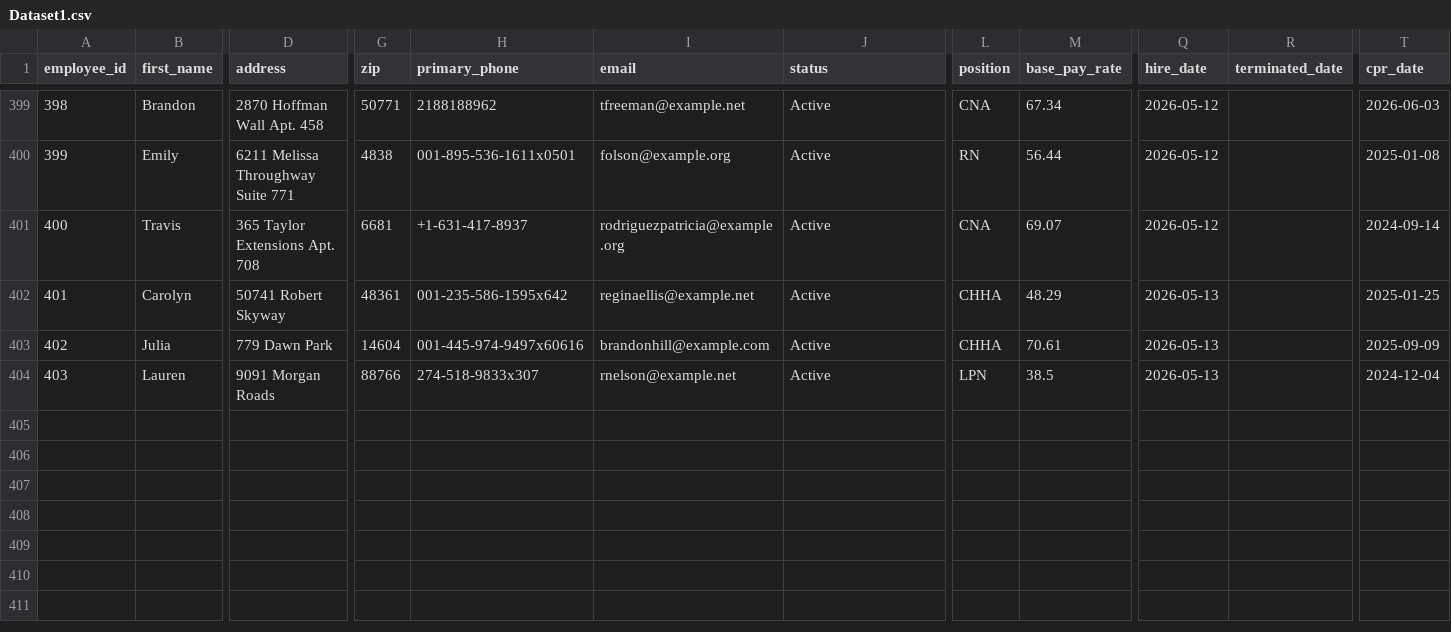
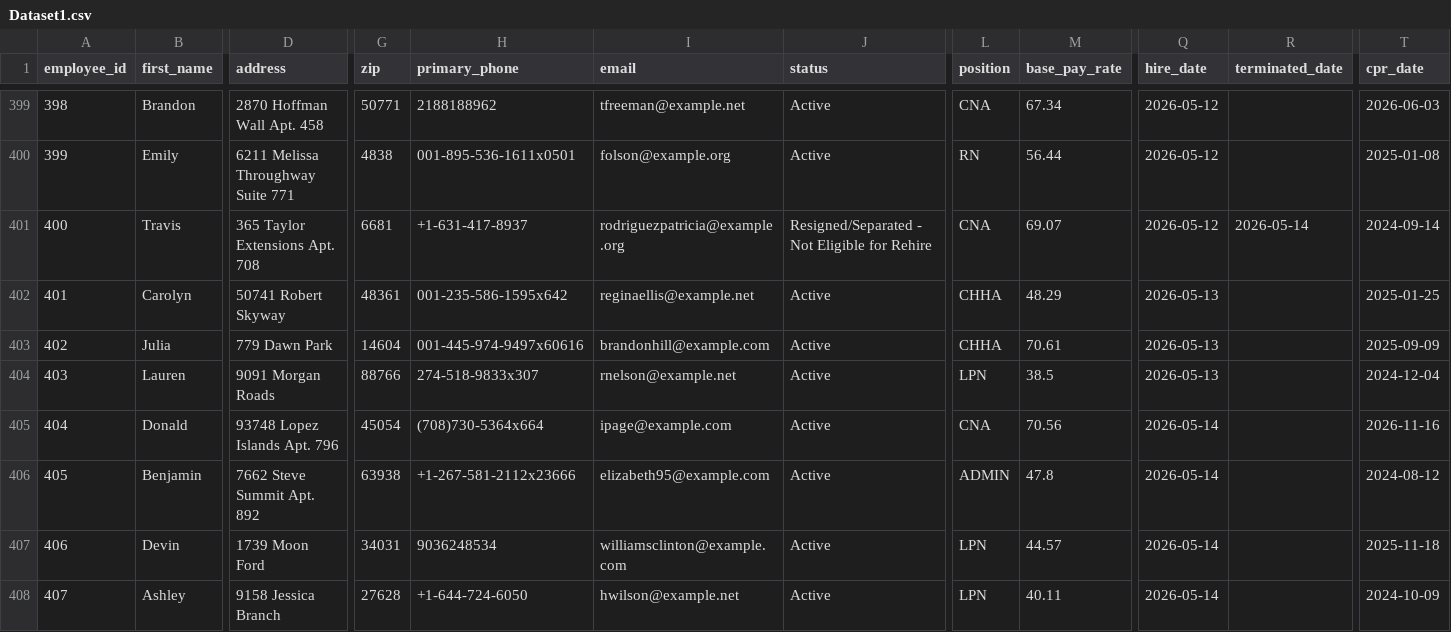
Before and after one commit to uzairnauman/Work_Opportunity_Tax_Credit, a CSV file: Datasets/Dataset1.csv, drawn as a sheet; only a part is shown, gaps mark what is left out; rows hold the shown columns only; the diff names each change by its address in the sheet, - before the commit and + after, or states it on an @@ line.

Commit message:
Automated HR update: Thu May 14 08:24:15 UTC 2026

```diff
--- a/Datasets/Dataset1.csv
+++ b/Datasets/Dataset1.csv
-J401 (status): Active
+J401 (status): Resigned/Separated - Not Eligible for Rehire
-R401 (terminated_date): (empty)
+R401 (terminated_date): 2026-05-14
+row 405: 404 | Donald | 93748 Lopez Islands Apt. 796 | 45054 | (708)730-5364x664 | ipage@example.com | Active | CNA | 70.56 | 2026-05-14 |  | 2026-11-16
+row 406: 405 | Benjamin | 7662 Steve Summit Apt. 892 | 63938 | +1-267-581-2112x23666 | elizabeth95@example.com | Active | ADMIN | 47.8 | 2026-05-14 |  | 2024-08-12
+row 407: 406 | Devin | 1739 Moon Ford | 34031 | 9036248534 | williamsclinton@example.com | Active | LPN | 44.57 | 2026-05-14 |  | 2025-11-18
+row 408: 407 | Ashley | 9158 Jessica Branch | 27628 | +1-644-724-6050 | hwilson@example.net | Active | LPN | 40.11 | 2026-05-14 |  | 2024-10-09
```
